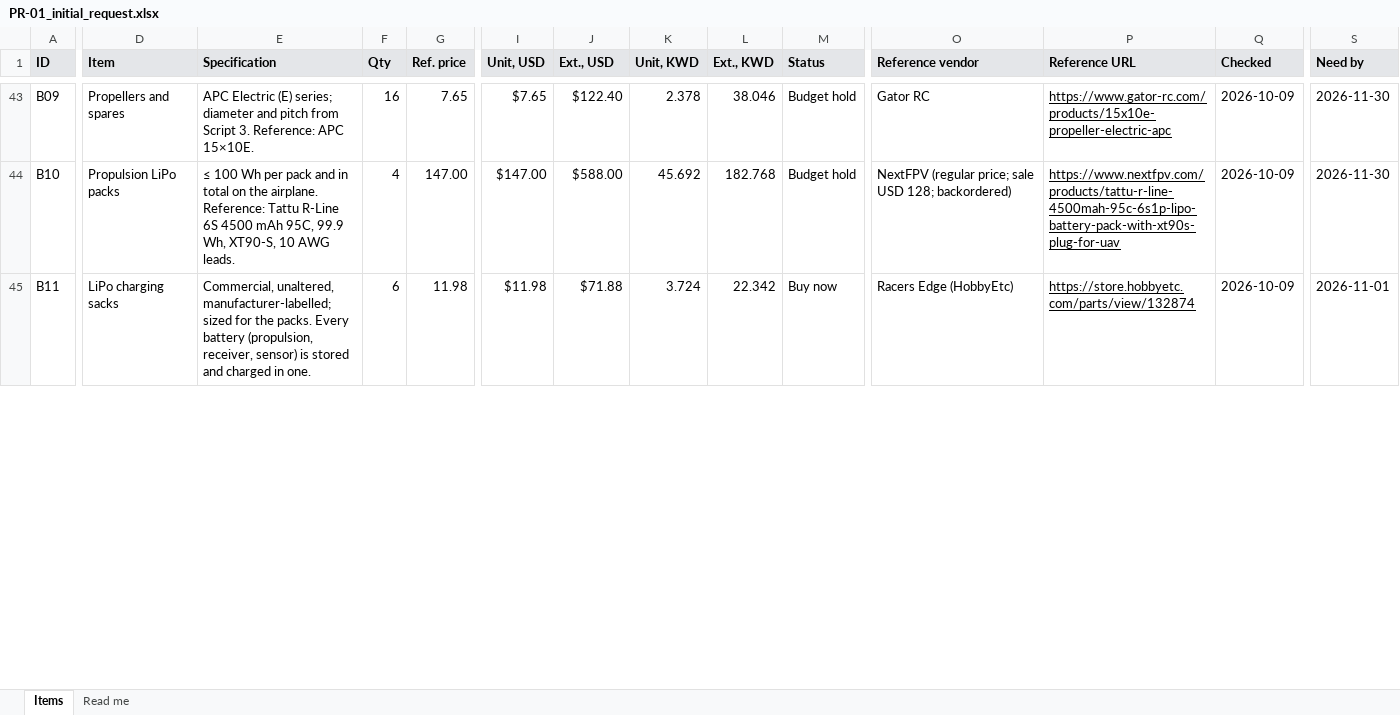
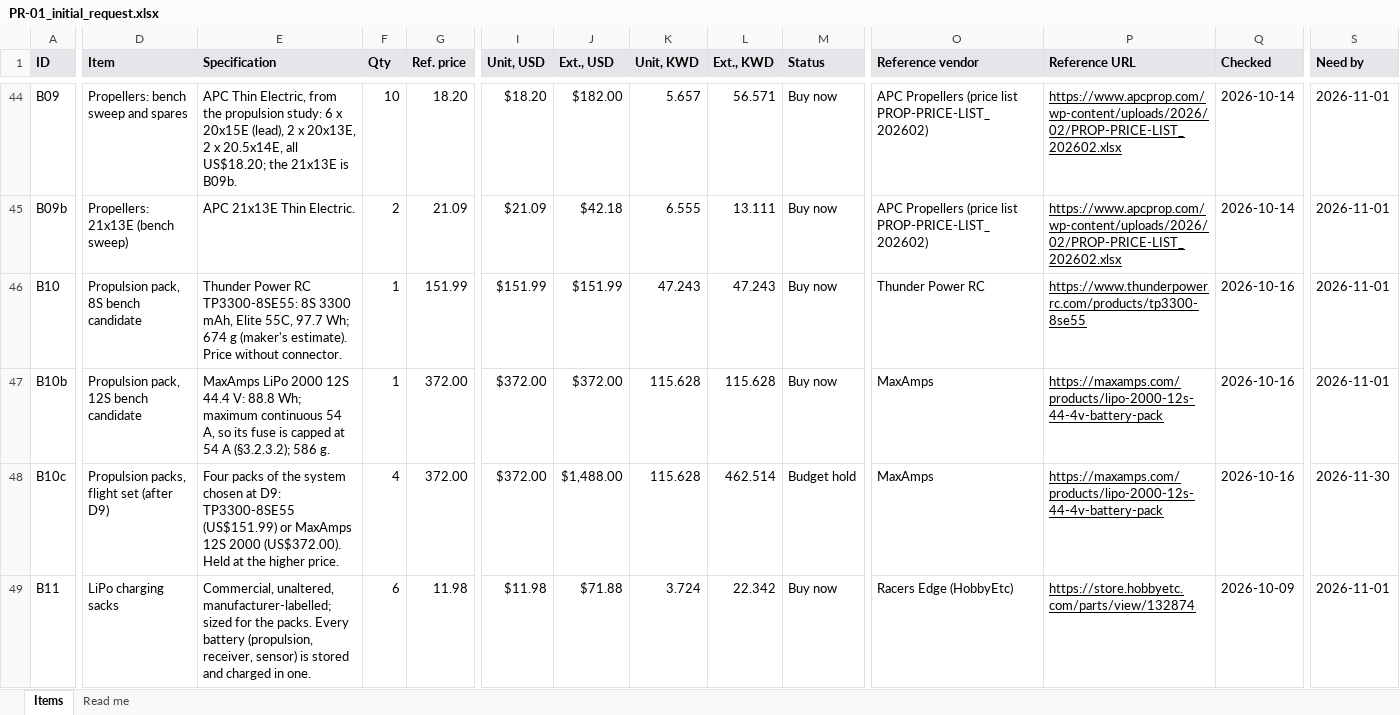
Before and after one commit to Badr-0b/AIAA_DBF_2027, an Excel workbook: procurement/PR-01_initial_request.xlsx, sheet Items, drawn as a sheet; only a part is shown, gaps mark what is left out; values as stored, in another font and other column widths than the file's, no borders; addresses are those after the commit; rows hold the shown columns only; the diff covers the shown part only; the diff names each change by its address in the sheet, - before the commit and + after, or states it on an @@ line.

```diff
--- a/procurement/PR-01_initial_request.xlsx (sheet Items)
+++ b/procurement/PR-01_initial_request.xlsx (sheet Items)
-D44 (Item): Propellers and spares
+D44 (Item): Propellers: bench sweep and spares
-E44 (Specification): APC Electric (E) series; diameter and pitch from Script 3. Reference: APC 15×10E.
+E44 (Specification): APC Thin Electric, from the propulsion study: 6 x 20x15E (lead), 2 x 20x13E, 2 x 20.5x14E, all US$18.20; the 21x13E is B09b.
-F44 (Qty): 16
+F44 (Qty): 10
-G44 (Ref. price): 7.65
+G44 (Ref. price): 18.20
-I44 (Unit, USD): $7.65
+I44 (Unit, USD): $18.20
-J44 (Ext., USD): $122.40
+J44 (Ext., USD): $182.00
-K44 (Unit, KWD): 2.378
+K44 (Unit, KWD): 5.657
-L44 (Ext., KWD): 38.046
+L44 (Ext., KWD): 56.571
-M44 (Status): Budget hold
+M44 (Status): Buy now
-O44 (Reference vendor): Gator RC
+O44 (Reference vendor): APC Propellers (price list PROP-PRICE-LIST_202602)
-P44 (Reference URL): https://www.gator-rc.com/products/15x10e-propeller-electric-apc
+P44 (Reference URL): https://www.apcprop.com/wp-content/uploads/2026/02/PROP-PRICE-LIST_202602.xlsx
-Q44 (Checked): 2026-10-09
+Q44 (Checked): 2026-10-14
-S44 (Need by): 2026-11-30
+S44 (Need by): 2026-11-01
+row 45: B09b | Propellers: 21x13E (bench sweep) | APC 21x13E Thin Electric. | 2 | 21.09 | $21.09 | $42.18 | 6.555 | 13.111 | Buy now | APC Propellers (price list PROP-PRICE-LIST_202602) | https://www.apcprop.com/wp-content/uploads/2026/02/PROP-PRICE-LIST_202602.xlsx | 2026-10-14 | 2026-11-01
-D46 (Item): Propulsion LiPo packs
+D46 (Item): Propulsion pack, 8S bench candidate
-E46 (Specification): ≤ 100 Wh per pack and in total on the airplane. Reference: Tattu R-Line 6S 4500 mAh 95C, 99.9 Wh, XT90-S, 10 AWG leads.
+E46 (Specification): Thunder Power RC TP3300-8SE55: 8S 3300 mAh, Elite 55C, 97.7 Wh; 674 g (maker's estimate). Price without connector.
-F46 (Qty): 4
+F46 (Qty): 1
-G46 (Ref. price): 147.00
+G46 (Ref. price): 151.99
-I46 (Unit, USD): $147.00
+I46 (Unit, USD): $151.99
-J46 (Ext., USD): $588.00
+J46 (Ext., USD): $151.99
-K46 (Unit, KWD): 45.692
+K46 (Unit, KWD): 47.243
-L46 (Ext., KWD): 182.768
+L46 (Ext., KWD): 47.243
-M46 (Status): Budget hold
+M46 (Status): Buy now
-O46 (Reference vendor): NextFPV (regular price; sale USD 128; backordered)
+O46 (Reference vendor): Thunder Power RC
-P46 (Reference URL): https://www.nextfpv.com/products/tattu-r-line-4500mah-95c-6s1p-lipo-battery-pack-with-xt90s-plug-for-uav
+P46 (Reference URL): https://www.thunderpowerrc.com/products/tp3300-8se55
-Q46 (Checked): 2026-10-09
+Q46 (Checked): 2026-10-16
-S46 (Need by): 2026-11-30
+S46 (Need by): 2026-11-01
+row 47: B10b | Propulsion pack, 12S bench candidate | MaxAmps LiPo 2000 12S 44.4 V: 88.8 Wh; maximum continuous 54 A, so its fuse is capped at 54 A (§3.2.3.2); 586 g. | 1 | 372.00 | $372.00 | $372.00 | 115.628 | 115.628 | Buy now | MaxAmps | https://maxamps.com/products/lipo-2000-12s-44-4v-battery-pack | 2026-10-16 | 2026-11-01
+row 48: B10c | Propulsion packs, flight set (after D9) | Four packs of the system chosen at D9: TP3300-8SE55 (US$151.99) or MaxAmps 12S 2000 (US$372.00). Held at the higher price. | 4 | 372.00 | $372.00 | $1,488.00 | 115.628 | 462.514 | Budget hold | MaxAmps | https://maxamps.com/products/lipo-2000-12s-44-4v-battery-pack | 2026-10-16 | 2026-11-30
```
Also changed, not shown: 6 added rows, 4 removed rows and 63 edited cells elsewhere in this sheet, formulas that keep their value, 42 other files.
